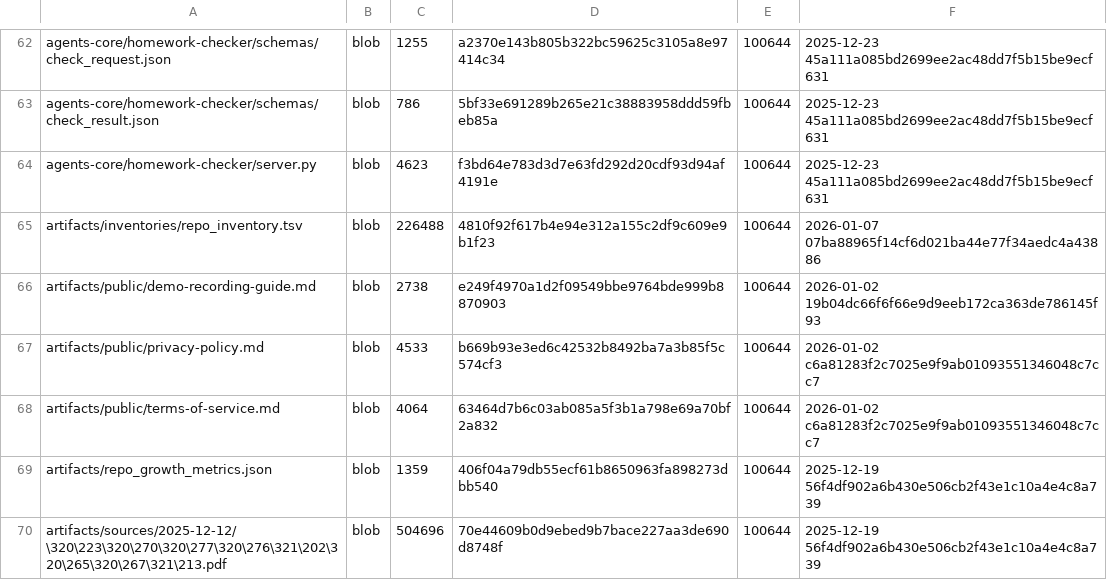
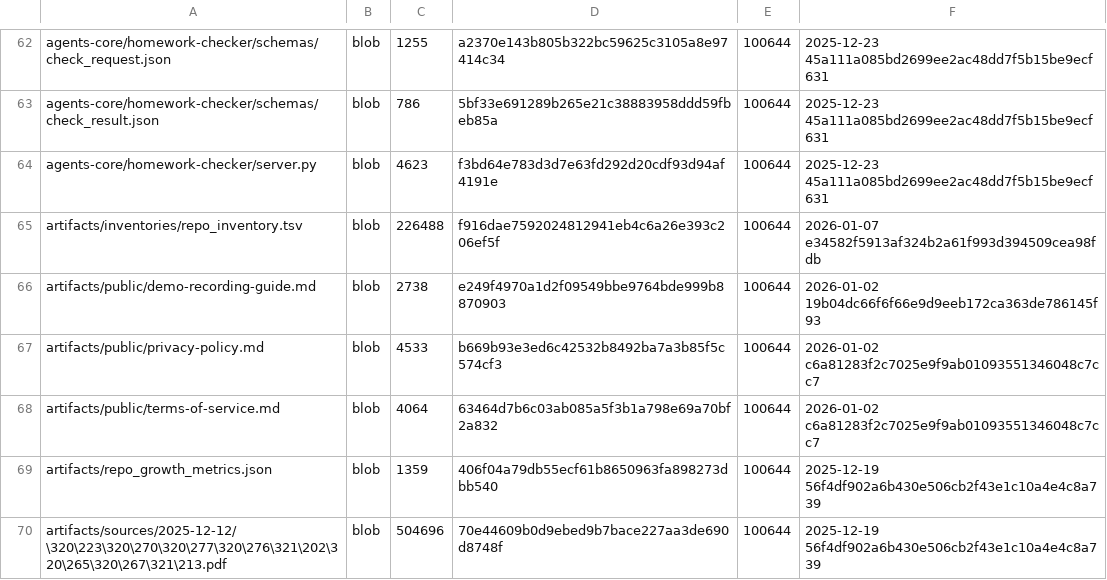
Before and after one commit to TserenTserenov/DS-ecosystem-development, a TSV file: artifacts/inventories/repo_inventory.tsv, drawn as a sheet; only a part is shown, gaps mark what is left out.

Commit message:
chore: add repo inventory

```diff
--- a/artifacts/inventories/repo_inventory.tsv
+++ b/artifacts/inventories/repo_inventory.tsv
@@ -64,3 +64,3 @@ agents-core/homework-checker/schemas/check_result.json	blob	786	5bf33e691289b265
 agents-core/homework-checker/server.py	blob	4623	f3bd64e783d3d7e63fd292d20cdf93d94af4191e	100644	2025-12-23 45a111a085bd2699ee2ac48dd7f5b15be9ecf631
-artifacts/inventories/repo_inventory.tsv	blob	226488	4810f92f617b4e94e312a155c2df9c609e9b1f23	100644	2026-01-07 07ba88965f14cf6d021ba44e77f34aedc4a43886
+artifacts/inventories/repo_inventory.tsv	blob	226488	f916dae7592024812941eb4c6a26e393c206ef5f	100644	2026-01-07 e34582f5913af324b2a61f993d394509cea98fdb
 artifacts/public/demo-recording-guide.md	blob	2738	e249f4970a1d2f09549bbe9764bde999b8870903	100644	2026-01-02 19b04dc66f6f66e9d9eeb172ca363de786145f93
```
